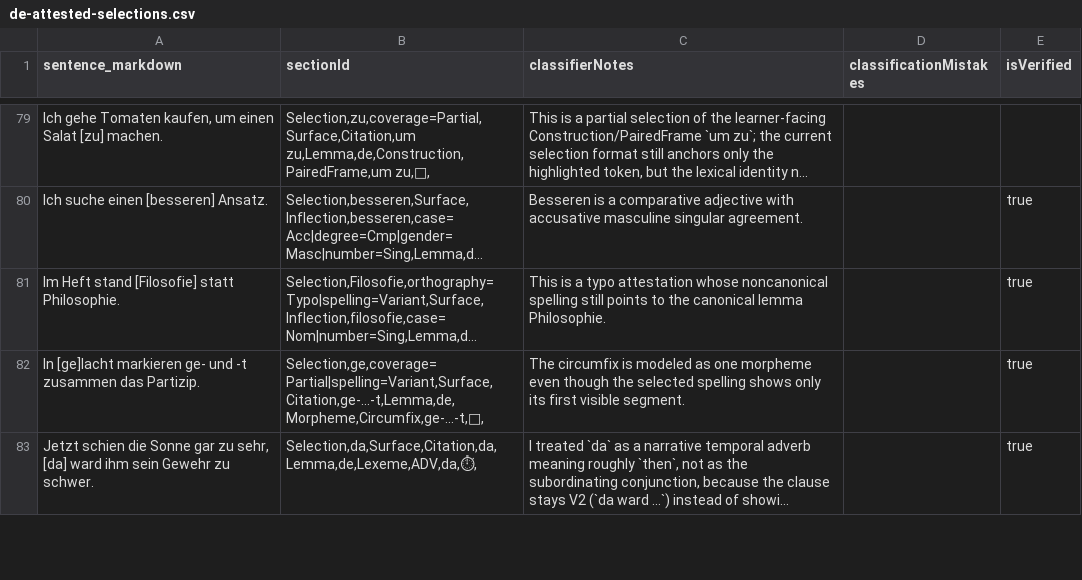
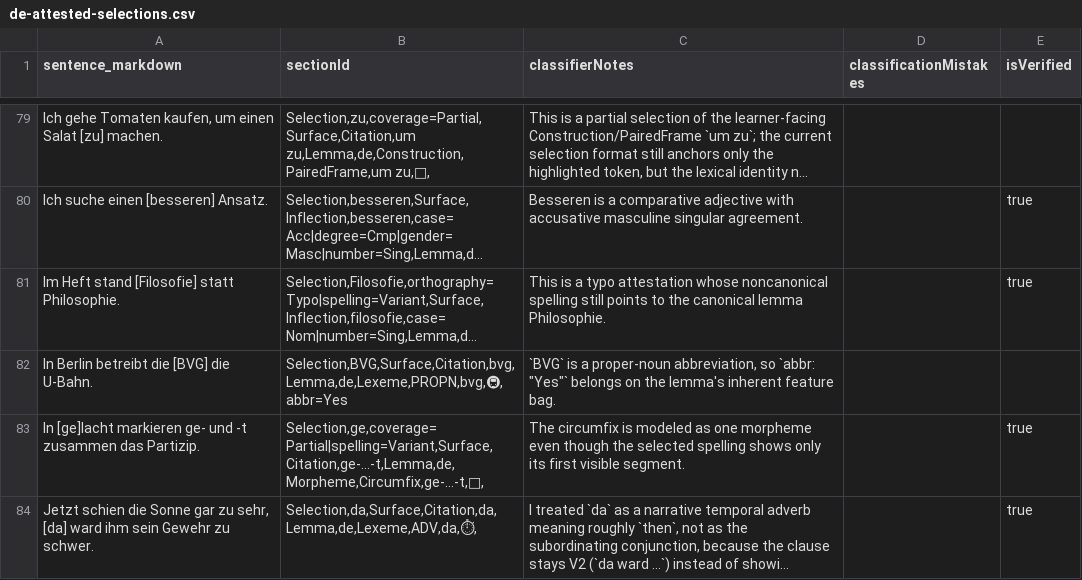
Before and after one commit to clockblocker/dumling, a CSV file: docs-site/src/classification-logbook/de/de-attested-selections.csv, drawn as a sheet; only a part is shown, gaps mark what is left out; long unchanged cells end in …; the diff names each change by its address in the sheet, - before the commit and + after, or states it on an @@ line.

Commit message:
Abbr feature

```diff
--- a/docs-site/src/classification-logbook/de/de-attested-selections.csv
+++ b/docs-site/src/classification-logbook/de/de-attested-selections.csv
+row 82: In Berlin betreibt die [BVG] die U-Bahn. | Selection,BVG,Surface,Citation,bvg,Lemma,de,Lexeme,PROPN,bvg,🚇,abbr=Yes | `BVG` is a proper-noun abbreviation, so `abbr: "Yes"` belongs on the lemma's inherent feature bag.
```
Also changed, not shown: docs-site/src/classification-logbook/de/de-attested-selection-descriptors.csv, 2 other files.
